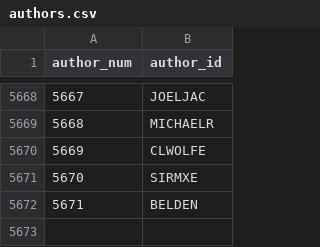
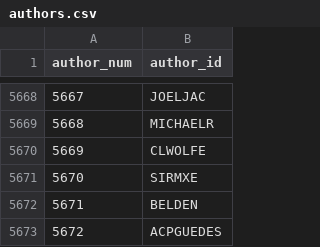
Before and after one commit to madsen/cpan-once-a-week-data, a CSV file: authors.csv, drawn as a sheet; only a part is shown, gaps mark what is left out.

Commit message:
Commit release data up to 2012-Jun-05 00:04:52

```diff
--- a/authors.csv
+++ b/authors.csv
@@ -5672 +5672,2 @@ author_num,author_id
 5671,BELDEN
+5672,ACPGUEDES
```
